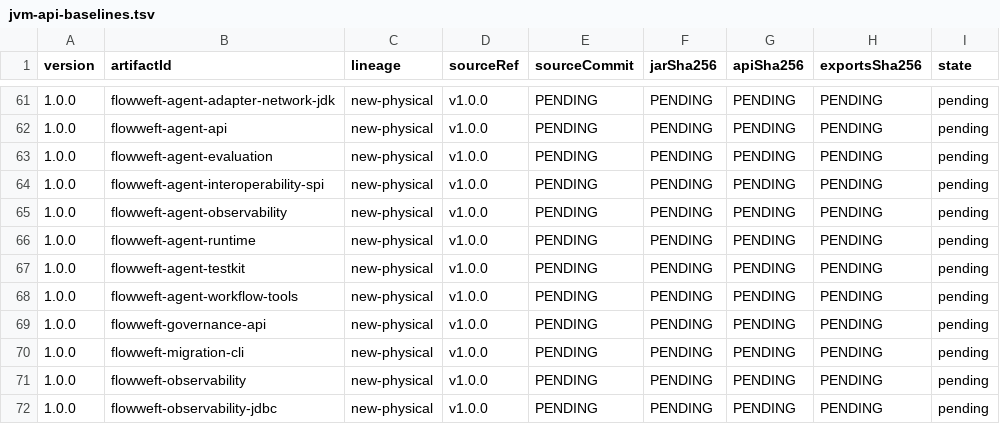
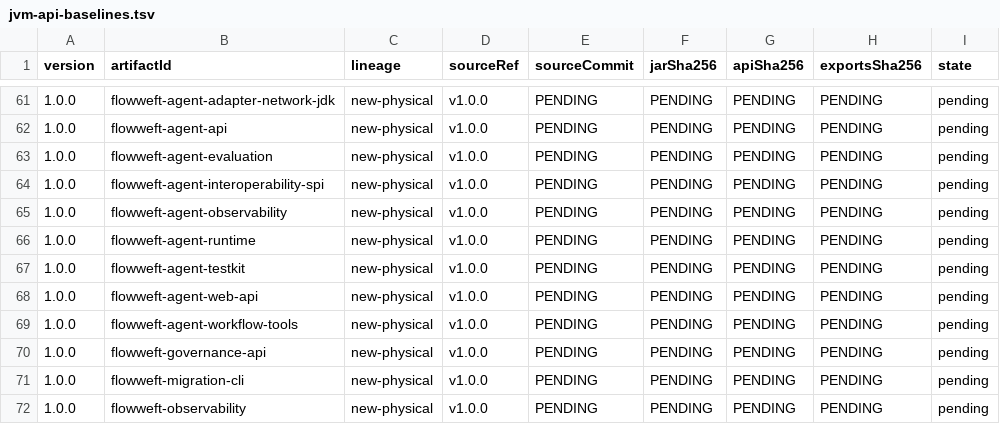
Before and after one commit to icen-ai/file-weft, a TSV file: gradle/compatibility/jvm-api-baselines.tsv, drawn as a sheet; only a part is shown, gaps mark what is left out; the shorter side is filled out with more unchanged rows; the diff names each change by its address in the sheet, - before the commit and + after, or states it on an @@ line.

Commit message:
feat(agent): define secure web application API

```diff
--- a/gradle/compatibility/jvm-api-baselines.tsv
+++ b/gradle/compatibility/jvm-api-baselines.tsv
+row 68: 1.0.0 | flowweft-agent-web-api | new-physical | v1.0.0 | PENDING | PENDING | PENDING | PENDING | pending
```
Also changed, not shown: gradle/publication-inventory.tsv, 15 other files.
